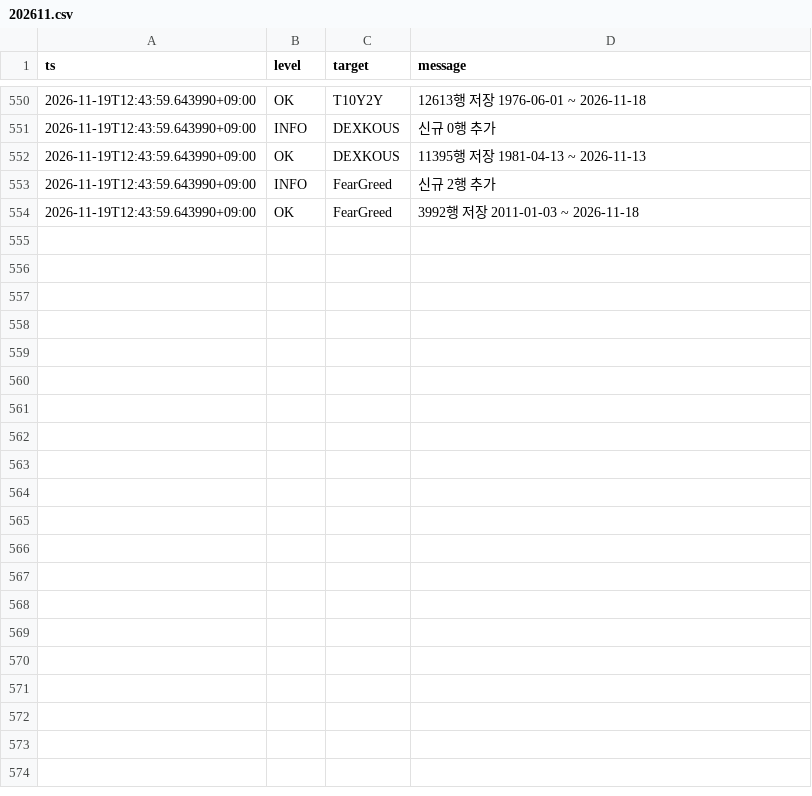
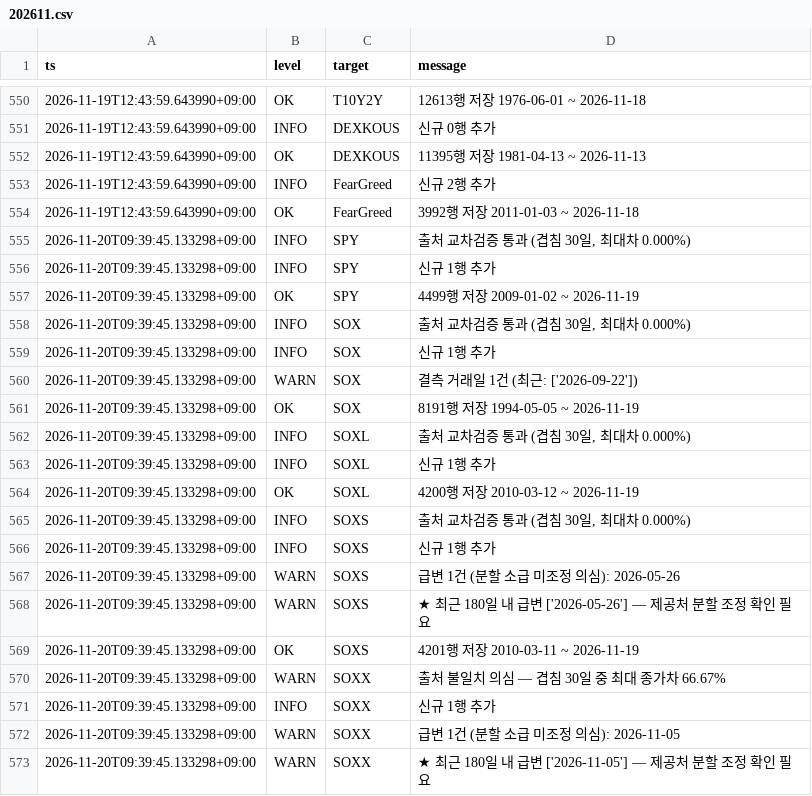
Before and after one commit to SANGMOLEE/soxl-data, a CSV file: logs/202611.csv, drawn as a sheet; only a part is shown, gaps mark what is left out; the diff covers the shown part only; the diff names each change by its address in the sheet, - before the commit and + after, or states it on an @@ line.

Commit message:
data: 2026-11-19 [WARN]

```diff
--- a/logs/202611.csv
+++ b/logs/202611.csv
+row 555: 2026-11-20T09:39:45.133298+09:00 | INFO | SPY | 출처 교차검증 통과 (겹침 30일, 최대차 0.000%)
+row 556: 2026-11-20T09:39:45.133298+09:00 | INFO | SPY | 신규 1행 추가
+row 557: 2026-11-20T09:39:45.133298+09:00 | OK | SPY | 4499행 저장 2009-01-02 ~ 2026-11-19
+row 558: 2026-11-20T09:39:45.133298+09:00 | INFO | SOX | 출처 교차검증 통과 (겹침 30일, 최대차 0.000%)
+row 559: 2026-11-20T09:39:45.133298+09:00 | INFO | SOX | 신규 1행 추가
+row 560: 2026-11-20T09:39:45.133298+09:00 | WARN | SOX | 결측 거래일 1건 (최근: ['2026-09-22'])
+row 561: 2026-11-20T09:39:45.133298+09:00 | OK | SOX | 8191행 저장 1994-05-05 ~ 2026-11-19
+row 562: 2026-11-20T09:39:45.133298+09:00 | INFO | SOXL | 출처 교차검증 통과 (겹침 30일, 최대차 0.000%)
+row 563: 2026-11-20T09:39:45.133298+09:00 | INFO | SOXL | 신규 1행 추가
+row 564: 2026-11-20T09:39:45.133298+09:00 | OK | SOXL | 4200행 저장 2010-03-12 ~ 2026-11-19
+row 565: 2026-11-20T09:39:45.133298+09:00 | INFO | SOXS | 출처 교차검증 통과 (겹침 30일, 최대차 0.000%)
+row 566: 2026-11-20T09:39:45.133298+09:00 | INFO | SOXS | 신규 1행 추가
+row 567: 2026-11-20T09:39:45.133298+09:00 | WARN | SOXS | 급변 1건 (분할 소급 미조정 의심): 2026-05-26
+row 568: 2026-11-20T09:39:45.133298+09:00 | WARN | SOXS | ★ 최근 180일 내 급변 ['2026-05-26'] — 제공처 분할 조정 확인 필요
+row 569: 2026-11-20T09:39:45.133298+09:00 | OK | SOXS | 4201행 저장 2010-03-11 ~ 2026-11-19
+row 570: 2026-11-20T09:39:45.133298+09:00 | WARN | SOXX | 출처 불일치 의심 — 겹침 30일 중 최대 종가차 66.67%
+row 571: 2026-11-20T09:39:45.133298+09:00 | INFO | SOXX | 신규 1행 추가
+row 572: 2026-11-20T09:39:45.133298+09:00 | WARN | SOXX | 급변 1건 (분할 소급 미조정 의심): 2026-11-05
+row 573: 2026-11-20T09:39:45.133298+09:00 | WARN | SOXX | ★ 최근 180일 내 급변 ['2026-11-05'] — 제공처 분할 조정 확인 필요
```
Also changed, not shown: 24 added rows elsewhere in this file, data/prices/NVDA.csv, data/prices/QQQ.csv, 14 other files.
